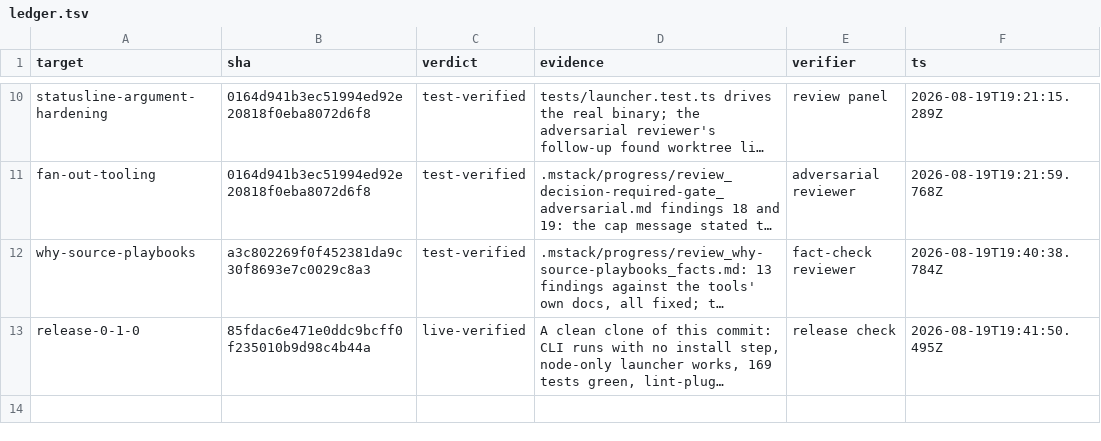
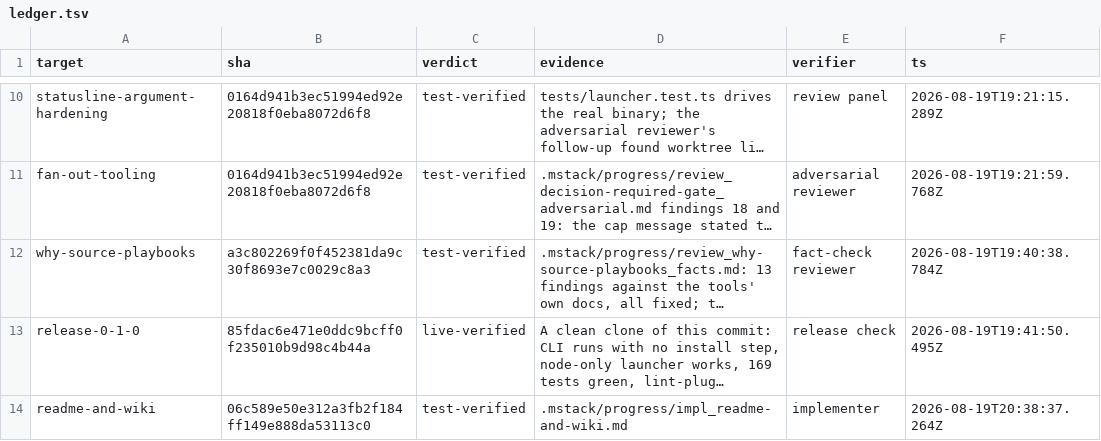
Before and after one commit to romerma/mstack, a TSV file: .mstack/ledger.tsv, drawn as a sheet; only a part is shown, gaps mark what is left out; long unchanged cells end in …; the diff names each change by its address in the sheet, - before the commit and + after, or states it on an @@ line.

```diff
--- a/.mstack/ledger.tsv
+++ b/.mstack/ledger.tsv
+row 14: readme-and-wiki | 06c589e50e312a3fb2f184ff149e888da53113c0 | test-verified | .mstack/progress/impl_readme-and-wiki.md | implementer | 2026-08-19T20:38:37.264Z
```
Also changed, not shown: .mstack/decisions.tsv, 2 other files.
